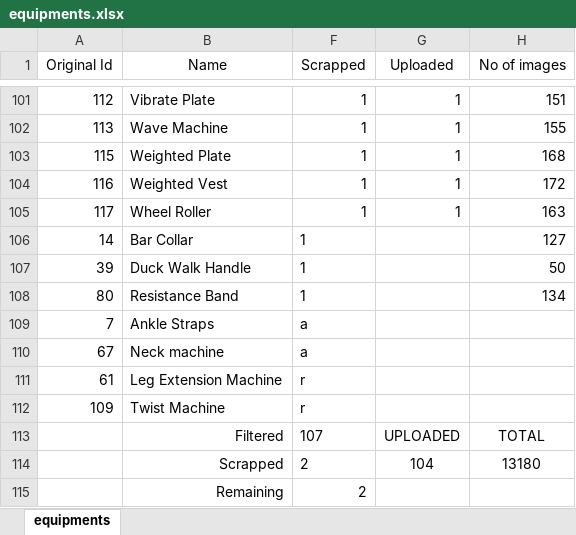
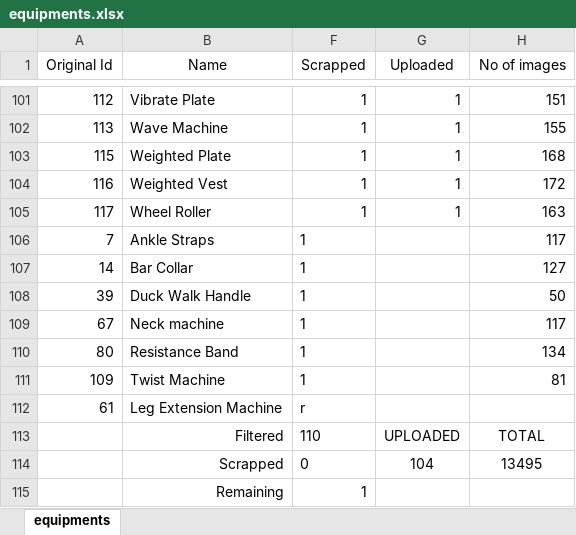
Before and after one commit to Gokul9404/Internship_at_productize_tech, an Excel workbook: F78-Gym_equipment/equipments.xlsx, sheet equipments, drawn as a sheet; only a part is shown, gaps mark what is left out; values as stored, in another font and other column widths than the file's, no borders; conditional formats not drawn; removed rows and columns are numbered as before the commit, all else as after; the diff names each change by its address in the sheet, - before the commit and + after, or states it on an @@ line.

Commit message:
Sheet for the equipment updated

```diff
--- a/F78-Gym_equipment/equipments.xlsx (sheet equipments)
+++ b/F78-Gym_equipment/equipments.xlsx (sheet equipments)
+row 106: 7 | Ankle Straps | 1 |  | 117
+row 109: 67 | Neck machine | 1 |  | 117
-row 109: 7 | Ankle Straps | a
-row 110: 67 | Neck machine | a
+row 111: 109 | Twist Machine | 1 |  | 81
-row 112: 109 | Twist Machine | r
-F113 (Scrapped): 107
+F113 (Scrapped): 110
-F114 (Scrapped): 2
+F114 (Scrapped): 0
-H114 (No of images): 13180
+H114 (No of images): 13495
-F115 (Scrapped): 2
+F115 (Scrapped): 1
```
